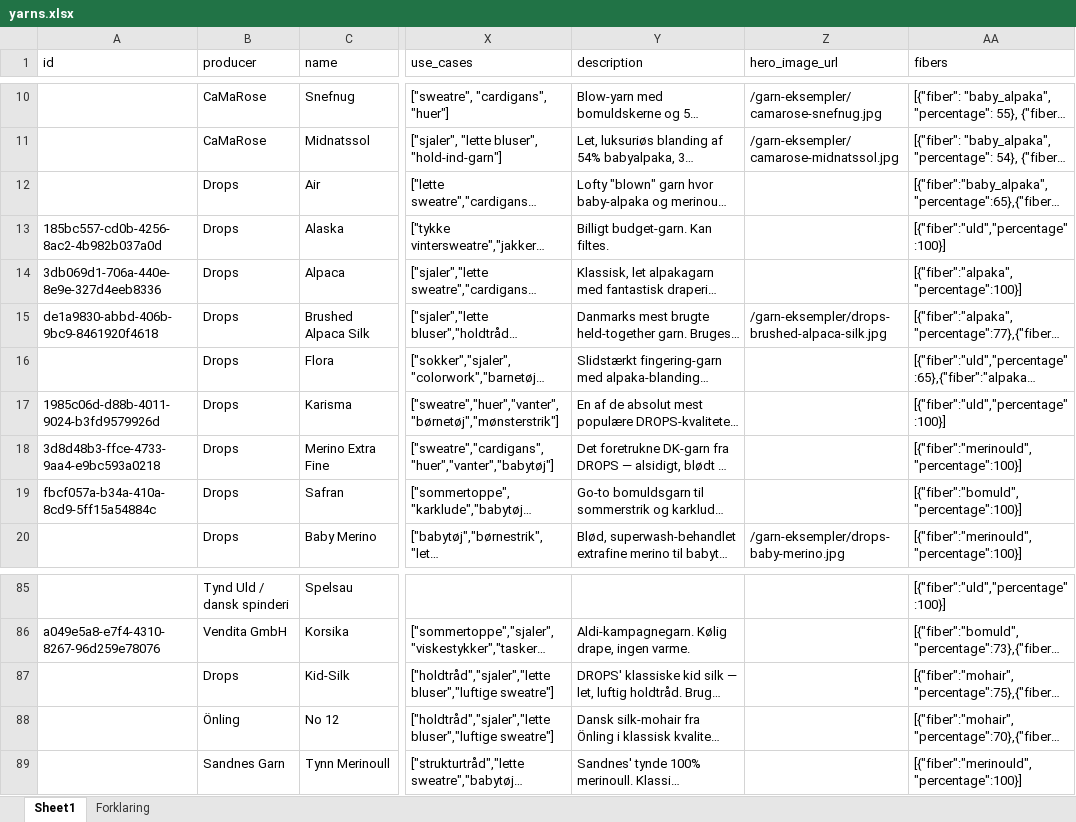
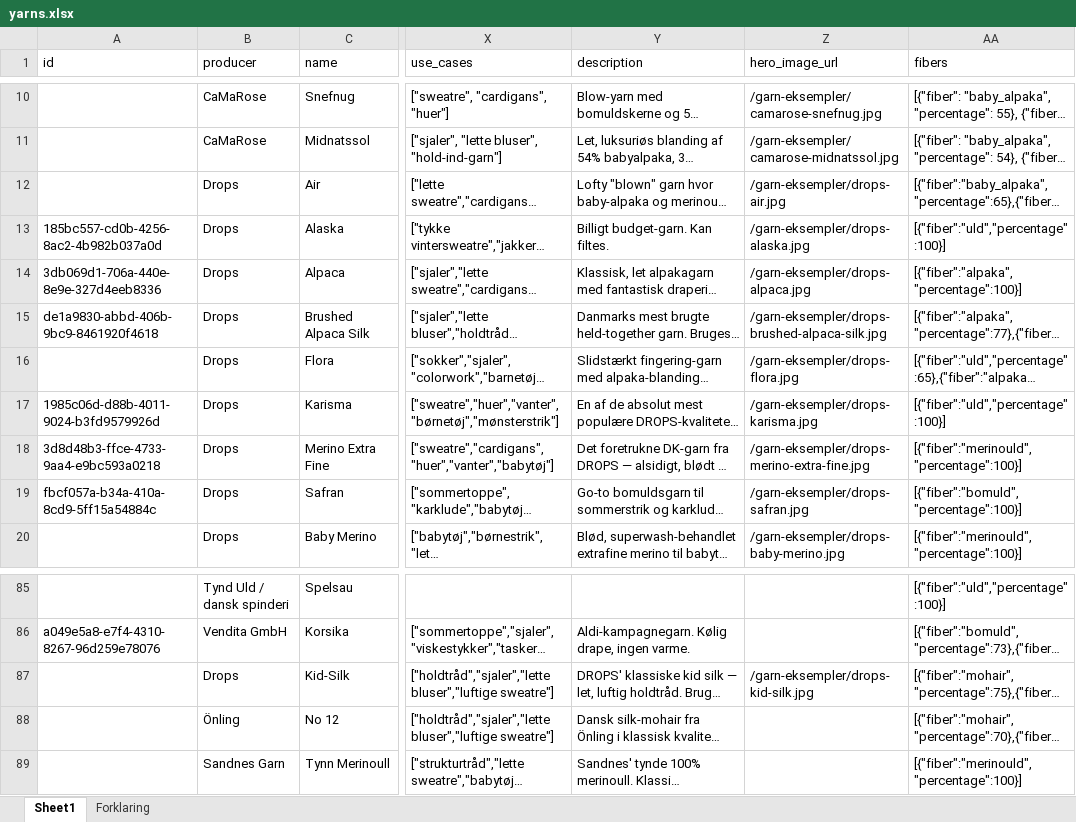
Before and after one commit to hkwermuth/maskerummet, an Excel workbook: content/yarns.xlsx, sheet Sheet1, drawn as a sheet; only a part is shown, gaps mark what is left out; long unchanged cells end in …; values as stored, in another font and other column widths than the file's, no borders; the diff names each change by its address in the sheet, - before the commit and + after, or states it on an @@ line.

```diff
--- a/content/yarns.xlsx (sheet Sheet1)
+++ b/content/yarns.xlsx (sheet Sheet1)
-Z12 (hero_image_url): (empty)
+Z12 (hero_image_url): /garn-eksempler/drops-air.jpg
-Z13 (hero_image_url): (empty)
+Z13 (hero_image_url): /garn-eksempler/drops-alaska.jpg
-Z14 (hero_image_url): (empty)
+Z14 (hero_image_url): /garn-eksempler/drops-alpaca.jpg
-Z16 (hero_image_url): (empty)
+Z16 (hero_image_url): /garn-eksempler/drops-flora.jpg
-Z17 (hero_image_url): (empty)
+Z17 (hero_image_url): /garn-eksempler/drops-karisma.jpg
-Z18 (hero_image_url): (empty)
+Z18 (hero_image_url): /garn-eksempler/drops-merino-extra-fine.jpg
-Z19 (hero_image_url): (empty)
+Z19 (hero_image_url): /garn-eksempler/drops-safran.jpg
-Z87 (hero_image_url): (empty)
+Z87 (hero_image_url): /garn-eksempler/drops-kid-silk.jpg
```
Also changed, not shown: 31 other files.
